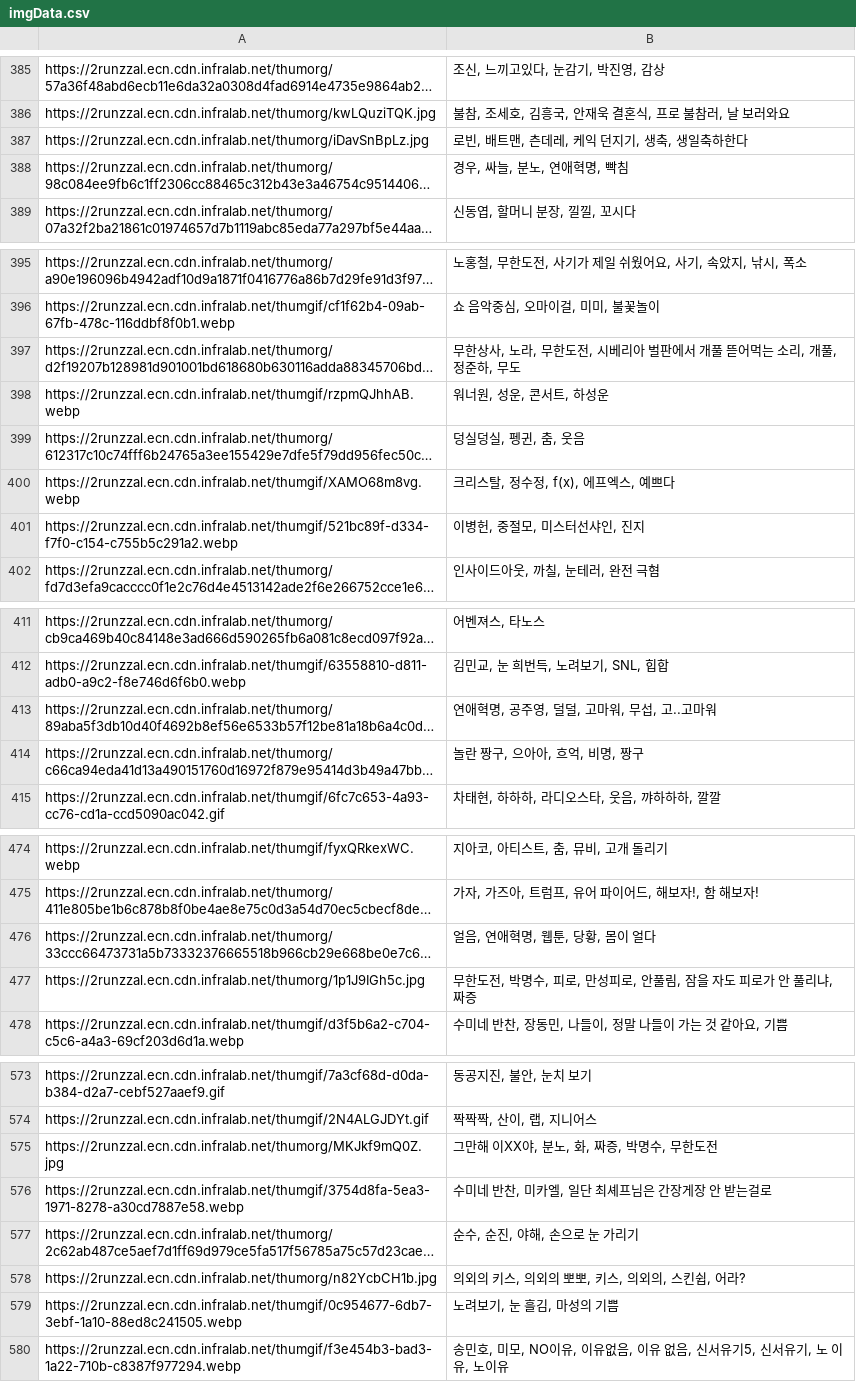
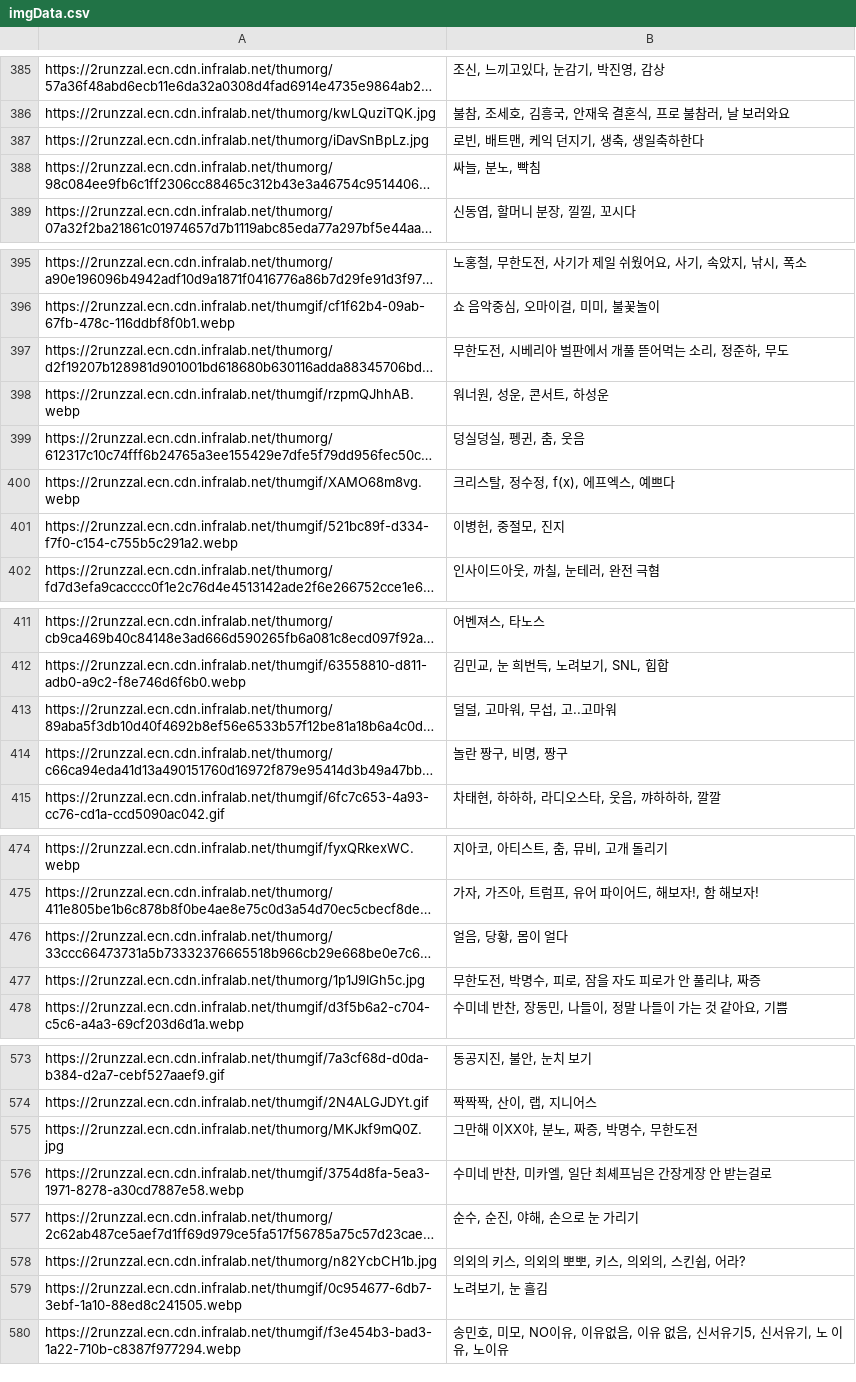
Before and after one commit to ekdud0529/Meme, a CSV file: imgData.csv, drawn as a sheet; only a part is shown, gaps mark what is left out; long unchanged cells end in …; the diff covers the shown part only; the diff names each change by its address in the sheet, - before the commit and + after, or states it on an @@ line.

```diff
--- a/imgData.csv
+++ b/imgData.csv
-B387: 로빈, 배트맨, 츤데레, 케익 던지기, 생축, 생일축하한다
+B387: 로빈, 배트맨, 케익 던지기, 생축, 생일축하한다
-B388: 경우, 싸늘, 분노, 연애혁명, 빡침
+B388: 싸늘, 분노, 빡침
-B397: 무한상사, 노라, 무한도전, 시베리아 벌판에서 개풀 뜯어먹는 소리, 개풀, 정준하, 무도
+B397: 무한도전, 시베리아 벌판에서 개풀 뜯어먹는 소리, 정준하, 무도
-B401: 이병헌, 중절모, 미스터선샤인, 진지
+B401: 이병헌, 중절모, 진지
-B413: 연애혁명, 공주영, 덜덜, 고마워, 무섭, 고..고마워
+B413: 덜덜, 고마워, 무섭, 고..고마워
-B414: 놀란 짱구, 으아아, 흐억, 비명, 짱구
+B414: 놀란 짱구, 비명, 짱구
-B476: 얼음, 연애혁명, 웹툰, 당황, 몸이 얼다
+B476: 얼음, 당황, 몸이 얼다
-B477: 무한도전, 박명수, 피로, 만성피로, 안풀림, 잠을 자도 피로가 안 풀리냐, 짜증
+B477: 무한도전, 박명수, 피로, 잠을 자도 피로가 안 풀리냐, 짜증
-B575: 그만해 이XX야, 분노, 화, 짜증, 박명수, 무한도전
+B575: 그만해 이XX야, 분노, 짜증, 박명수, 무한도전
-B579: 노려보기, 눈 흘김, 마성의 기쁨
+B579: 노려보기, 눈 흘김
```
Also changed, not shown: 19 edited cells elsewhere in this file.
